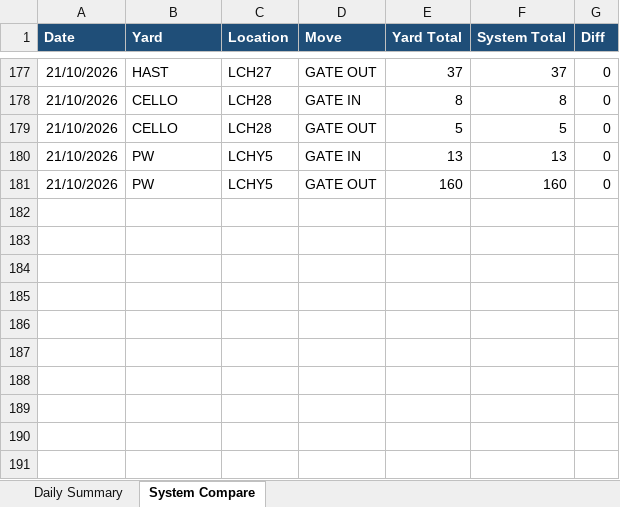
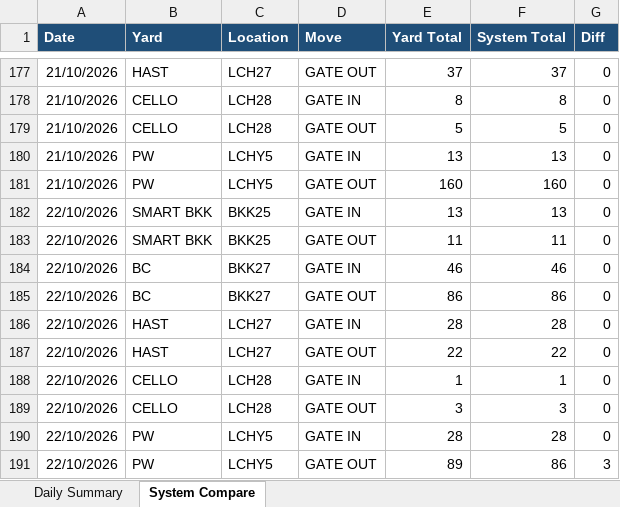
Before and after one commit to sirichai1265/ha-gate-move, an Excel workbook: docs/gate-move-summary.xlsx, sheet System Compare, drawn as a sheet; only a part is shown, gaps mark what is left out; values as stored, in another font and other column widths than the file's, no borders; the diff names each change by its address in the sheet, - before the commit and + after, or states it on an @@ line.

```diff
--- a/docs/gate-move-summary.xlsx (sheet System Compare)
+++ b/docs/gate-move-summary.xlsx (sheet System Compare)
+row 182: 22/10/2026 | SMART BKK | BKK25 | GATE IN | 13 | 13 | 0
+row 183: 22/10/2026 | SMART BKK | BKK25 | GATE OUT | 11 | 11 | 0
+row 184: 22/10/2026 | BC | BKK27 | GATE IN | 46 | 46 | 0
+row 185: 22/10/2026 | BC | BKK27 | GATE OUT | 86 | 86 | 0
+row 186: 22/10/2026 | HAST | LCH27 | GATE IN | 28 | 28 | 0
+row 187: 22/10/2026 | HAST | LCH27 | GATE OUT | 22 | 22 | 0
+row 188: 22/10/2026 | CELLO | LCH28 | GATE IN | 1 | 1 | 0
+row 189: 22/10/2026 | CELLO | LCH28 | GATE OUT | 3 | 3 | 0
+row 190: 22/10/2026 | PW | LCHY5 | GATE IN | 28 | 28 | 0
+row 191: 22/10/2026 | PW | LCHY5 | GATE OUT | 89 | 86 | 3
```
Also changed, not shown: sheet Daily Summary, 1 other file.
